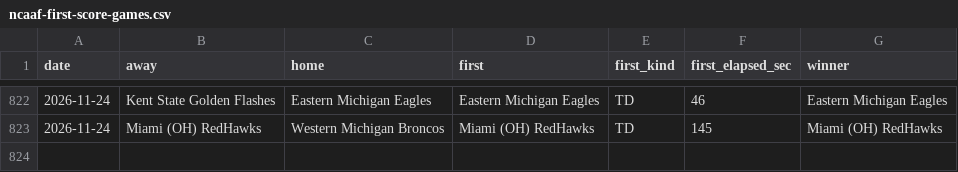
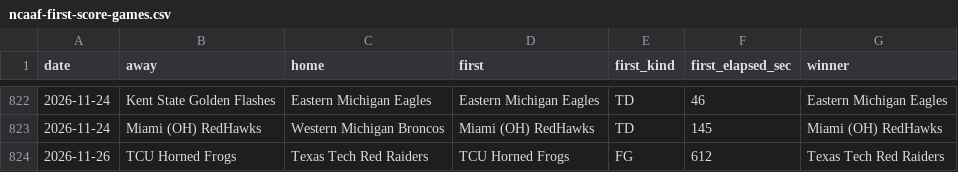
Before and after one commit to michaellvenuti-ops/mv_magic, a CSV file: pc-data/ncaaf-first-score-games.csv, drawn as a sheet; only a part is shown, gaps mark what is left out.

Commit message:
pc-scans sync: pc-data/ncaaf-first-score-games.csv

```diff
--- a/pc-data/ncaaf-first-score-games.csv
+++ b/pc-data/ncaaf-first-score-games.csv
@@ -823 +823,2 @@ date,away,home,first,first_kind,first_elapsed_sec,winner
 2026-11-24,Miami (OH) RedHawks,Western Michigan Broncos,Miami (OH) RedHawks,TD,145,Miami (OH) RedHawks
+2026-11-26,TCU Horned Frogs,Texas Tech Red Raiders,TCU Horned Frogs,FG,612,Texas Tech Red Raiders
```
